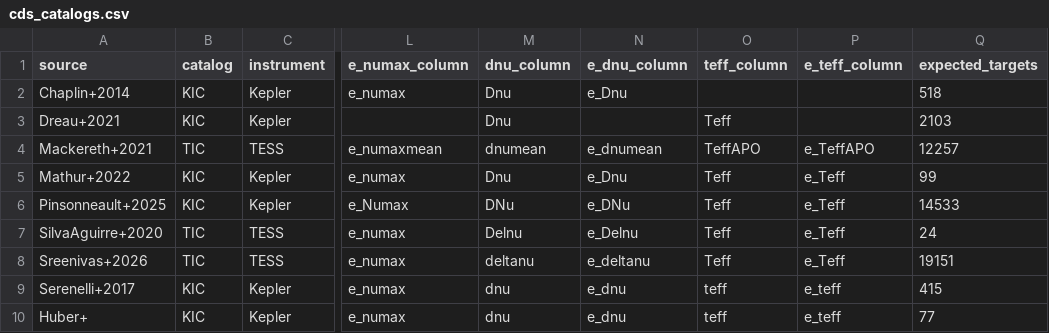
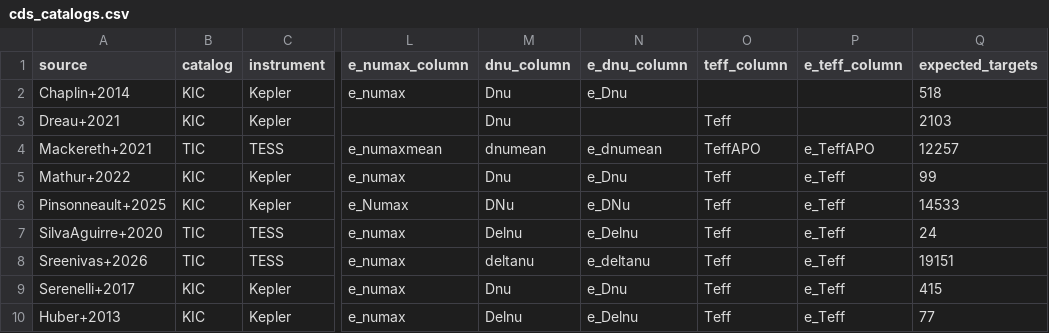
Before and after one commit to nielsenmb/AsteroCat, a CSV file: sources/cds_catalogs.csv, drawn as a sheet; only a part is shown, gaps mark what is left out; the diff names each change by its address in the sheet, - before the commit and + after, or states it on an @@ line.

Commit message:
setting up comple_cds_catalogs to work with compile_all

```diff
--- a/sources/cds_catalogs.csv
+++ b/sources/cds_catalogs.csv
-M9 (dnu_column): dnu
+M9 (dnu_column): Dnu
-N9 (e_dnu_column): e_dnu
+N9 (e_dnu_column): e_Dnu
-O9:O10 (teff_column): teff
+O9:O10 (teff_column): Teff
-P9:P10 (e_teff_column): e_teff
+P9:P10 (e_teff_column): e_Teff
-A10 (source): Huber+
+A10 (source): Huber+2013
-M10 (dnu_column): dnu
+M10 (dnu_column): Delnu
-N10 (e_dnu_column): e_dnu
+N10 (e_dnu_column): e_Delnu
```
Also changed, not shown: 1 other file.
